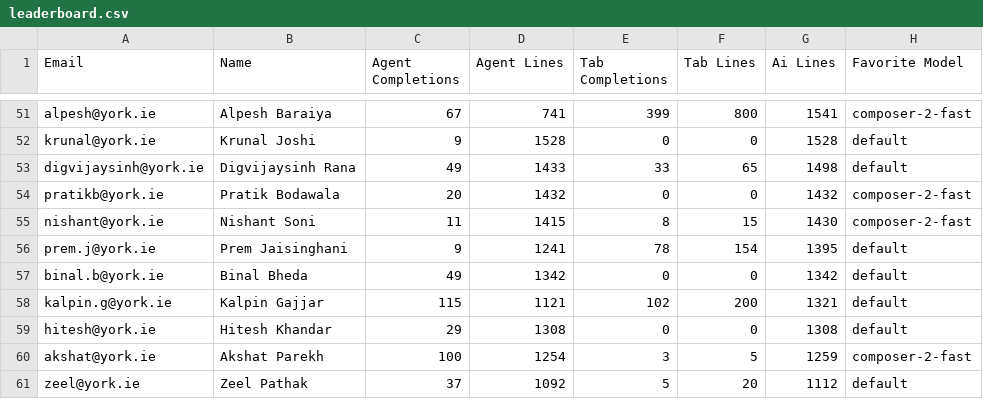
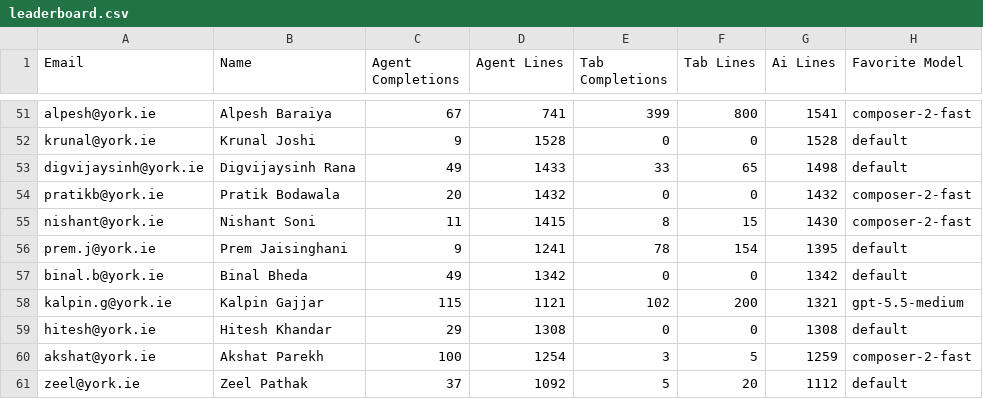
Before and after one commit to karanoza-yorkie/cursor-leaderboard, a CSV file: data/raw/2026-05-04_2026-05-08/leaderboard.csv, drawn as a sheet; only a part is shown, gaps mark what is left out.

Commit message:
Auto update weekly leaderboard

```diff
--- a/data/raw/2026-05-04_2026-05-08/leaderboard.csv
+++ b/data/raw/2026-05-04_2026-05-08/leaderboard.csv
@@ -57,3 +57,3 @@ prem.j@york.ie,Prem Jaisinghani,9,1241,78,154,1395,default
 binal.b@york.ie,Binal Bheda,49,1342,0,0,1342,default
-kalpin.g@york.ie,Kalpin Gajjar,115,1121,102,200,1321,default
+kalpin.g@york.ie,Kalpin Gajjar,115,1121,102,200,1321,gpt-5.5-medium
 hitesh@york.ie,Hitesh Khandar,29,1308,0,0,1308,default
```
Also changed, not shown: data/processed/2026-05-04_2026-05-08/top10.csv, 3 other files.
